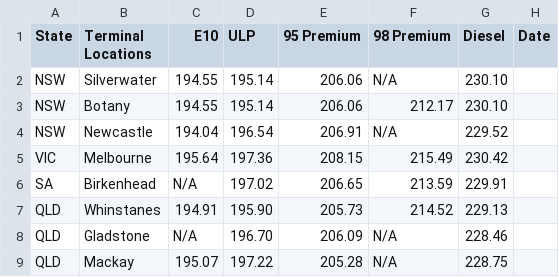
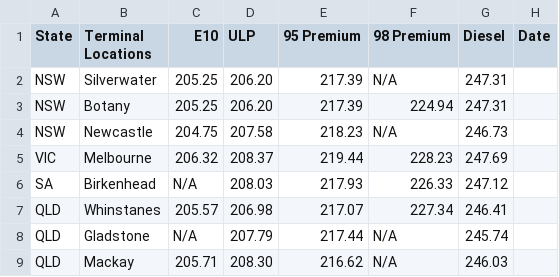
Before and after one commit to nwbort/tgp-mobil, a CSV file: mobil.com.au-en-au-commercial-fuels-terminal-gate.csv, drawn as a sheet; only a part is shown; the diff covers the shown part only.

```diff
--- a/mobil.com.au-en-au-commercial-fuels-terminal-gate.csv
+++ b/mobil.com.au-en-au-commercial-fuels-terminal-gate.csv
@@ -1,9 +1,9 @@
 State,Terminal Locations,E10,ULP,95 Premium,98 Premium,Diesel,Date
-NSW,Silverwater,194.55,195.14,206.06,N/A,230.10,
-NSW,Botany,194.55,195.14,206.06,212.17,230.10,
-NSW,Newcastle,194.04,196.54,206.91,N/A,229.52,
-VIC,Melbourne,195.64,197.36,208.15,215.49,230.42,
-SA,Birkenhead,N/A,197.02,206.65,213.59,229.91,
-QLD,Whinstanes,194.91,195.90,205.73,214.52,229.13,
-QLD,Gladstone,N/A,196.70,206.09,N/A,228.46,
-QLD,Mackay,195.07,197.22,205.28,N/A,228.75,
+NSW,Silverwater,205.25,206.20,217.39,N/A,247.31,
+NSW,Botany,205.25,206.20,217.39,224.94,247.31,
+NSW,Newcastle,204.75,207.58,218.23,N/A,246.73,
+VIC,Melbourne,206.32,208.37,219.44,228.23,247.69,
+SA,Birkenhead,N/A,208.03,217.93,226.33,247.12,
+QLD,Whinstanes,205.57,206.98,217.07,227.34,246.41,
+QLD,Gladstone,N/A,207.79,217.44,N/A,245.74,
+QLD,Mackay,205.71,208.30,216.62,N/A,246.03,
```
Also changed, not shown: 14 edited cells elsewhere in this file.
